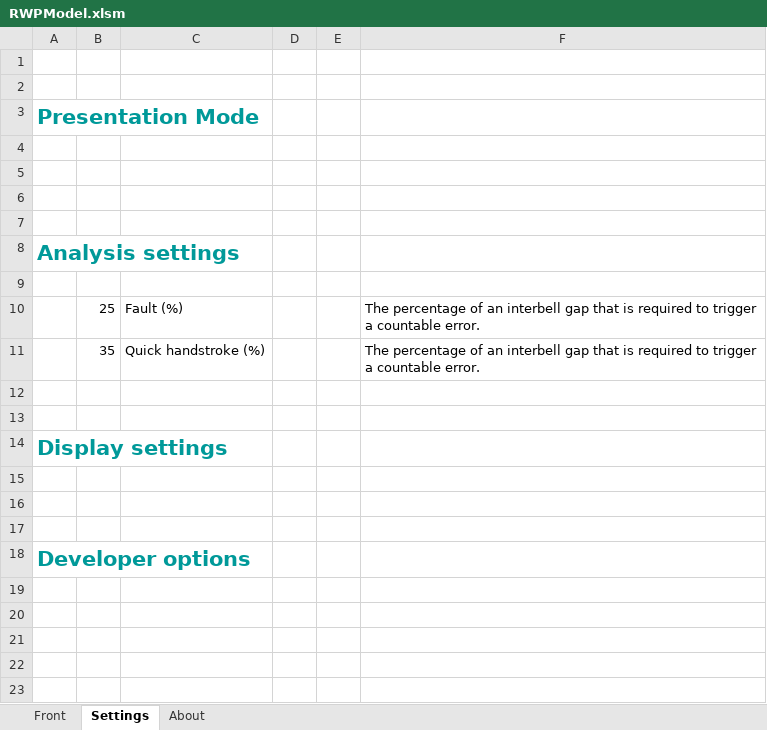
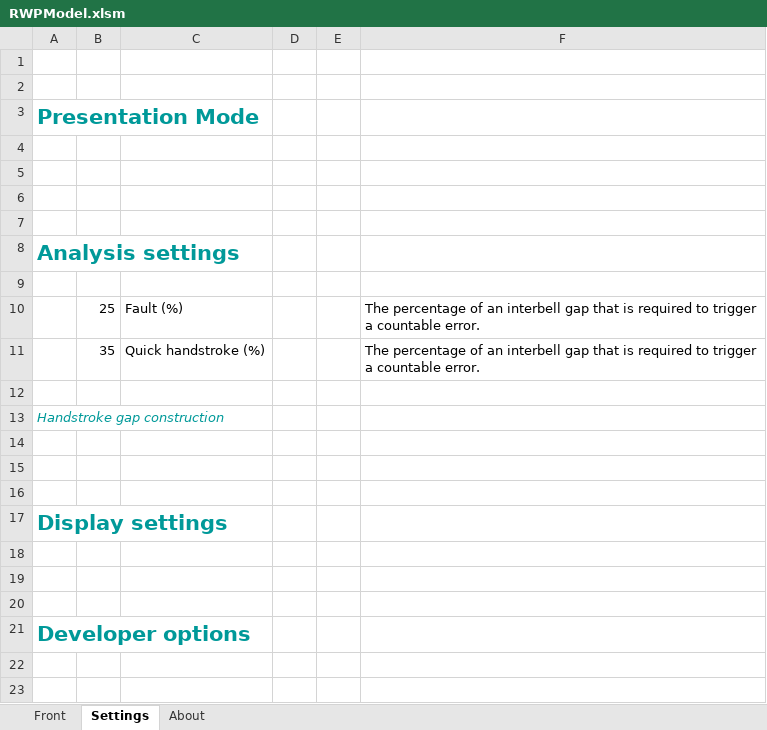
Before and after one commit to 12bell-ringingmodels/rwp-model, an Excel workbook: RWPModel.xlsm, sheet Settings, drawn as a sheet; values as stored, in another font and other column widths than the file's, no borders; the diff names each change by its address in the sheet, - before the commit and + after, or states it on an @@ line.

Commit message:
Added facility to switch between different handstroke gap models

```diff
--- a/RWPModel.xlsm (sheet Settings)
+++ b/RWPModel.xlsm (sheet Settings)
+row 13: Handstroke gap construction
+row 14: (empty)
+row 15: (empty)
```
Also changed, not shown: hidden cells, charts or pictures.
